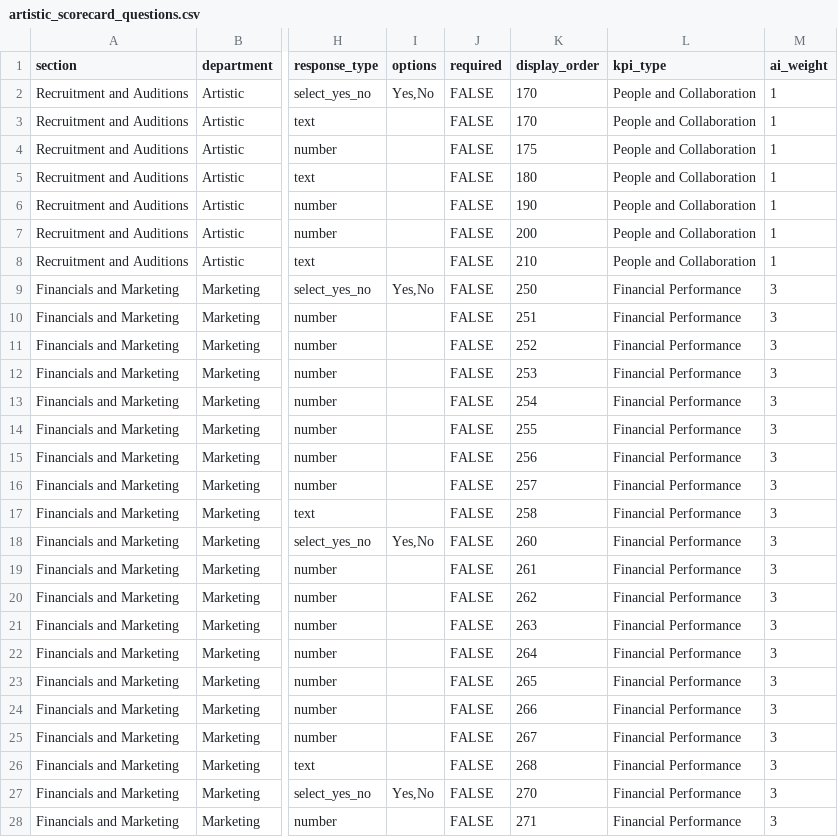
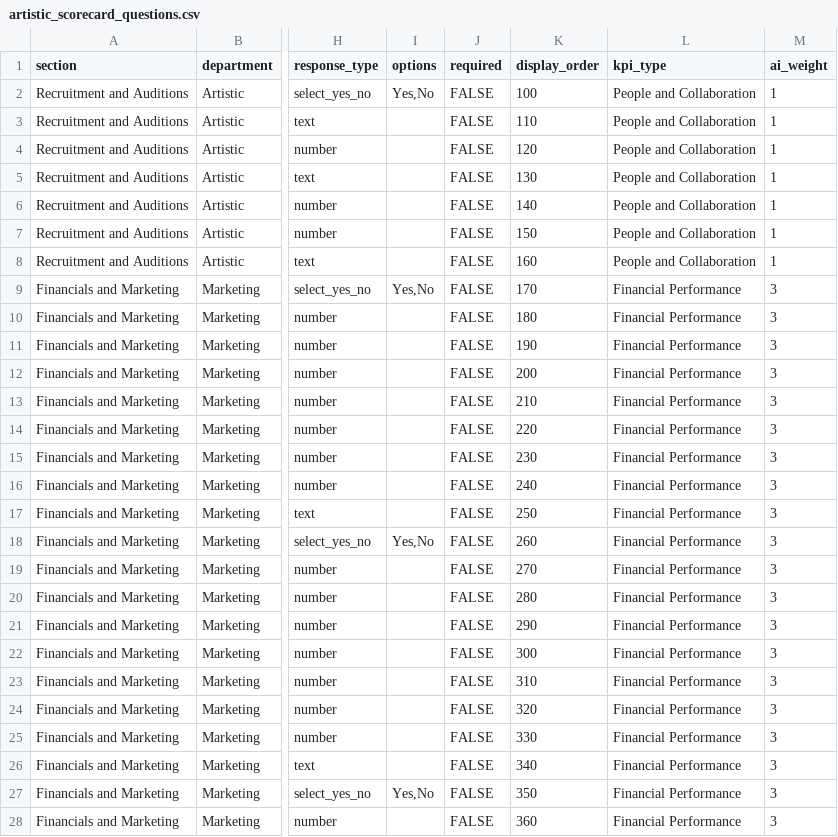
Before and after one commit to chrisrobingeorge-ai/scorecard, a CSV file: data/artistic_scorecard_questions.csv, drawn as a sheet; only a part is shown, gaps mark what is left out; the diff covers the shown part only; the diff names each change by its address in the sheet, - before the commit and + after, or states it on an @@ line.

```diff
--- a/data/artistic_scorecard_questions.csv
+++ b/data/artistic_scorecard_questions.csv
-K2 (display_order): 170
+K2 (display_order): 100
-K3 (display_order): 170
+K3 (display_order): 110
-K4 (display_order): 175
+K4 (display_order): 120
-K5 (display_order): 180
+K5 (display_order): 130
-K6 (display_order): 190
+K6 (display_order): 140
-K7 (display_order): 200
+K7 (display_order): 150
-K8 (display_order): 210
+K8 (display_order): 160
-K9 (display_order): 250
+K9 (display_order): 170
-K10 (display_order): 251
+K10 (display_order): 180
-K11 (display_order): 252
+K11 (display_order): 190
-K12 (display_order): 253
+K12 (display_order): 200
-K13 (display_order): 254
+K13 (display_order): 210
-K14 (display_order): 255
+K14 (display_order): 220
-K15 (display_order): 256
+K15 (display_order): 230
-K16 (display_order): 257
+K16 (display_order): 240
-K17 (display_order): 258
+K17 (display_order): 250
-K19 (display_order): 261
+K19 (display_order): 270
-K20 (display_order): 262
+K20 (display_order): 280
-K21 (display_order): 263
+K21 (display_order): 290
-K22 (display_order): 264
+K22 (display_order): 300
-K23 (display_order): 265
+K23 (display_order): 310
-K24 (display_order): 266
+K24 (display_order): 320
-K25 (display_order): 267
+K25 (display_order): 330
-K26 (display_order): 268
+K26 (display_order): 340
-K27 (display_order): 270
+K27 (display_order): 350
-K28 (display_order): 271
+K28 (display_order): 360
```
Also changed, not shown: 138 edited cells elsewhere in this file.
